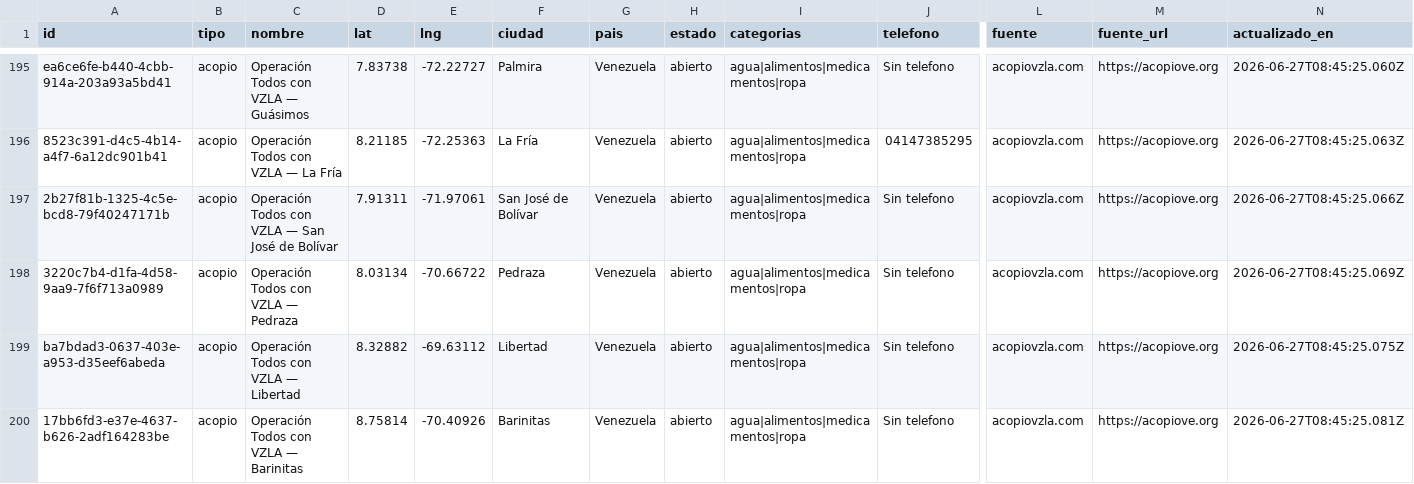
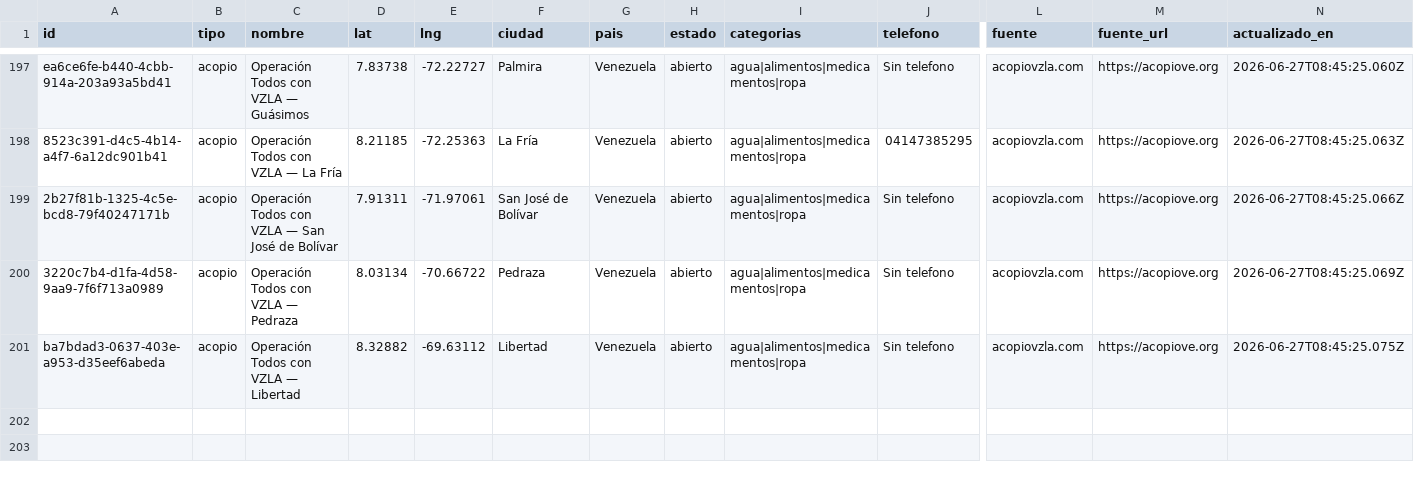
Before and after one commit to otras-maneras/acopiove-api, a CSV file: data/puntos.csv, drawn as a sheet; only a part is shown, gaps mark what is left out; removed rows and columns are numbered as before the commit, all else as after; rows hold the shown columns only; the diff covers the shown part only; the diff names each change by its address in the sheet, - before the commit and + after, or states it on an @@ line.

Commit message:
data: regenera snapshots tras eliminar centro de acopio duplicado

```diff
--- a/data/puntos.csv
+++ b/data/puntos.csv
-row 200: 17bb6fd3-e37e-4637-b626-2adf164283be | acopio | Operación Todos con VZLA — Barinitas | 8.75814 | -70.40926 | Barinitas | Venezuela | abierto | agua|alimentos|medicamentos|ropa | Sin telefono | acopiovzla.com | https://acopiove.org | 2026-06-27T08:45:25.081Z
```
Also changed, not shown: 2 added rows and 1 removed row elsewhere in this file, 3 other files.
